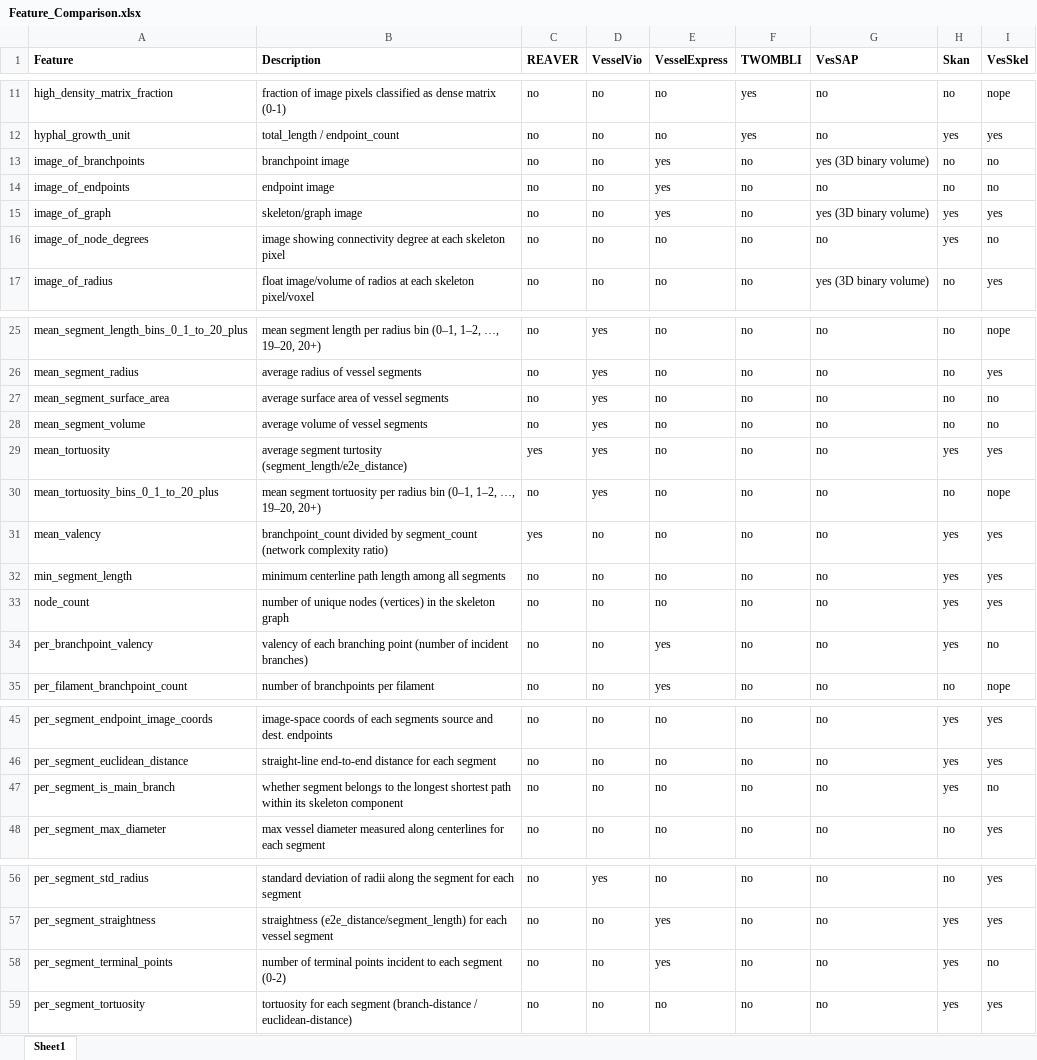
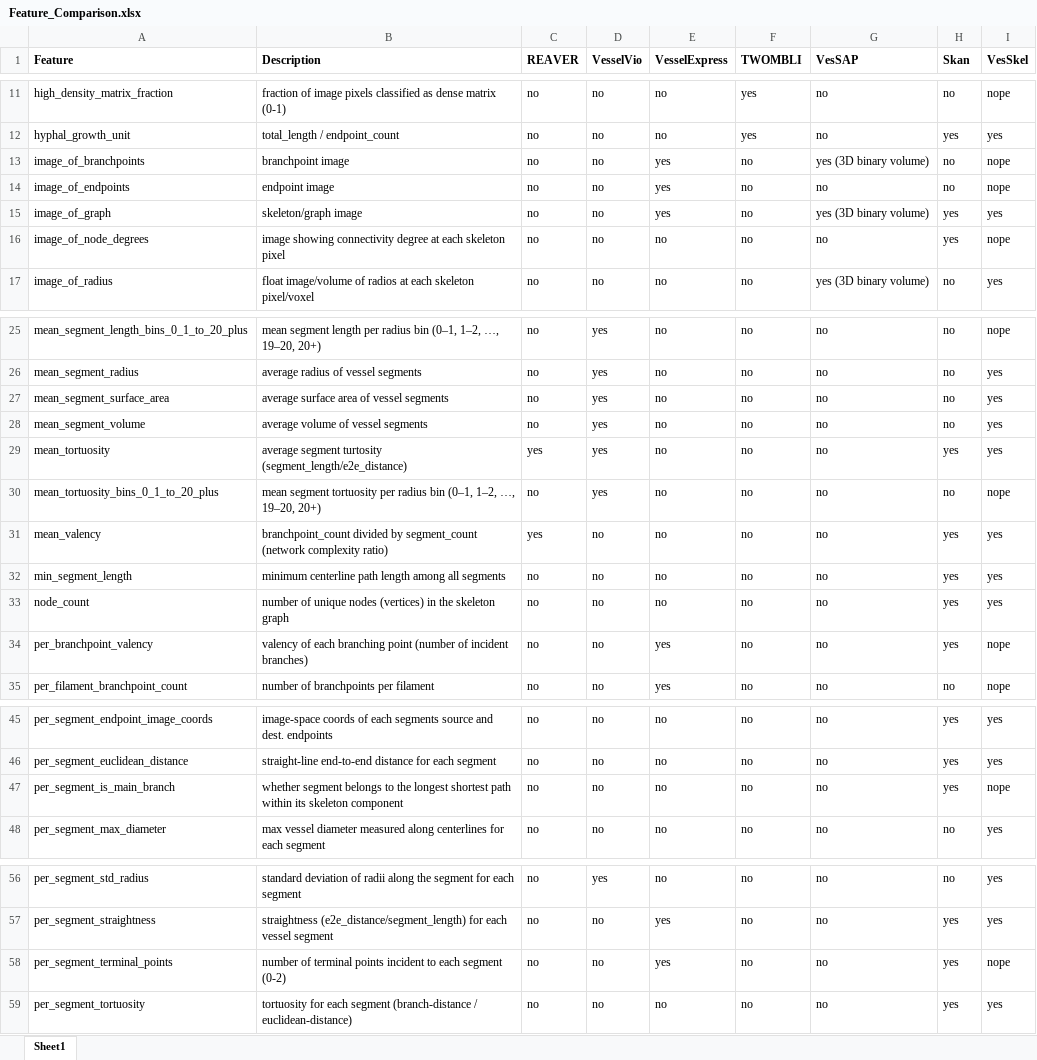
Before and after one commit to 404Simon/VesSkel, an Excel workbook: Feature_Comparison.xlsx, sheet Sheet1, drawn as a sheet; only a part is shown, gaps mark what is left out; values as stored, in another font and other column widths than the file's, no borders; conditional formats not drawn; the diff names each change by its address in the sheet, - before the commit and + after, or states it on an @@ line.

Commit message:
chore: update feature table

```diff
--- a/Feature_Comparison.xlsx (sheet Sheet1)
+++ b/Feature_Comparison.xlsx (sheet Sheet1)
-I13:I14 (VesSkel): no
+I13:I14 (VesSkel): nope
-I16 (VesSkel): no
+I16 (VesSkel): nope
-I27:I28 (VesSkel): no
+I27:I28 (VesSkel): yes
-I34 (VesSkel): no
+I34 (VesSkel): nope
-I47 (VesSkel): no
+I47 (VesSkel): nope
-I58 (VesSkel): no
+I58 (VesSkel): nope
```
